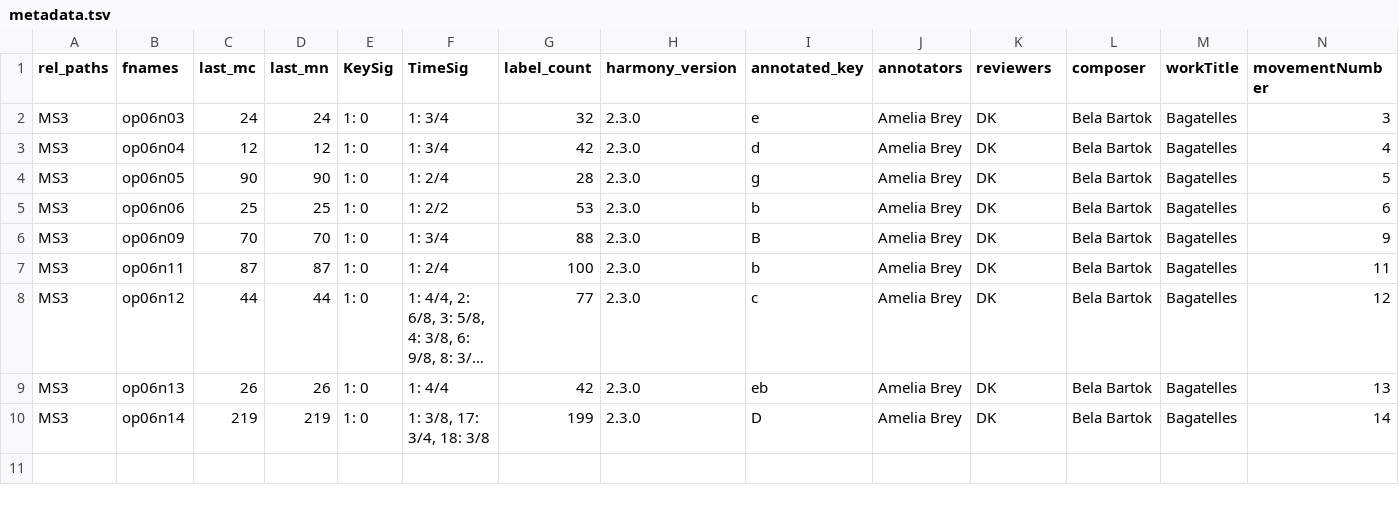
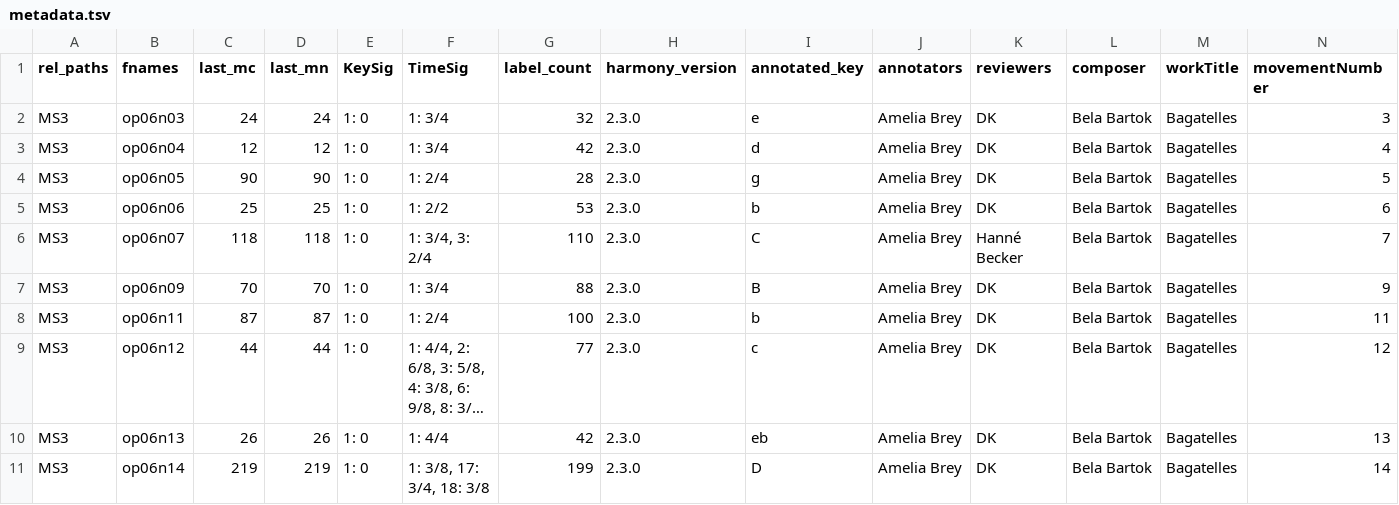
Before and after one commit to DCMLab/bartok_bagatelles, a TSV file: metadata.tsv, drawn as a sheet; only a part is shown; long unchanged cells end in …; rows hold the shown columns only; the diff names each change by its address in the sheet, - before the commit and + after, or states it on an @@ line.

```diff
--- a/metadata.tsv
+++ b/metadata.tsv
+row 6: MS3 | op06n07 | 118 | 118 | 1: 0 | 1: 3/4, 3: 2/4 | 110 | 2.3.0 | C | Amelia Brey | Hanné Becker | Bela Bartok | Bagatelles | 7
```
Also changed, not shown: 2 other files.
